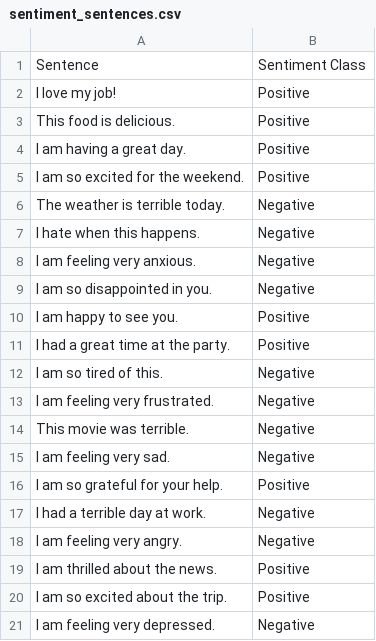
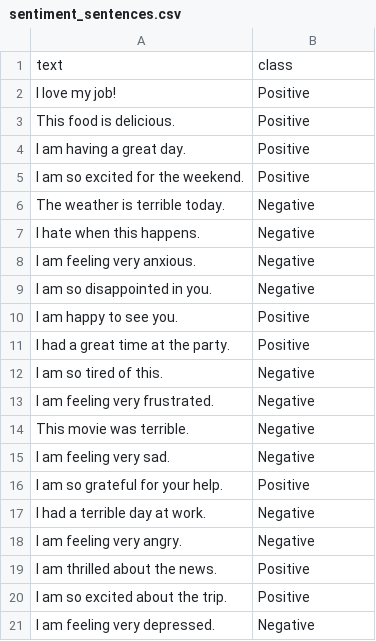
Before and after one commit to imohitmayank/sentenceviz, a CSV file: sentiment_sentences.csv, drawn as a sheet.

```diff
--- a/sentiment_sentences.csv
+++ b/sentiment_sentences.csv
@@ -1,2 +1,2 @@
-Sentence,Sentiment Class
+text,class
 I love my job!,Positive
```
Also changed, not shown: 2 other files.
